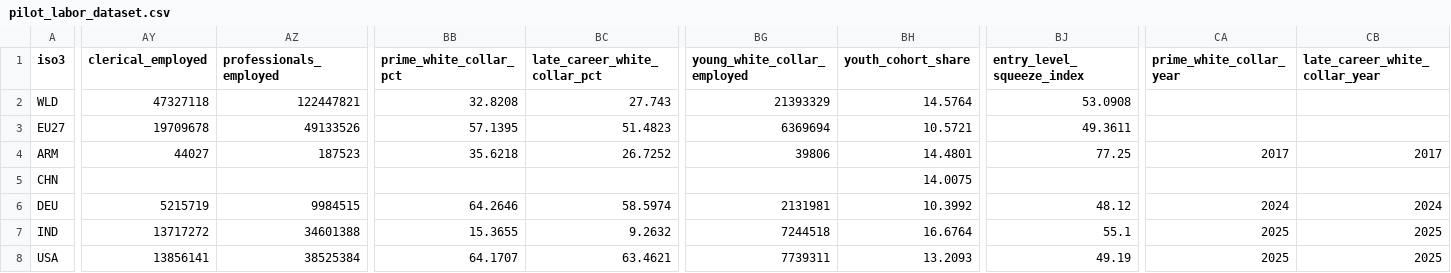
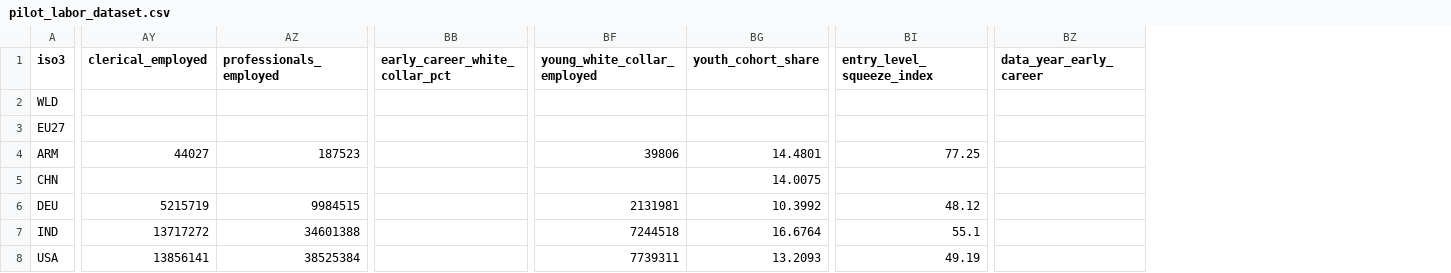
Before and after one commit to apportico/who-gets-replaced-first, a CSV file: pipeline/data/pilot_labor_dataset.csv, drawn as a sheet; only a part is shown, gaps mark what is left out; removed rows and columns are numbered as before the commit, all else as after; the diff covers the shown part only; the diff names each change by its address in the sheet, - before the commit and + after, or states it on an @@ line.

```diff
--- a/pipeline/data/pilot_labor_dataset.csv
+++ b/pipeline/data/pilot_labor_dataset.csv
-column BB (prime_white_collar_pct), rows 2-8: 32.8208 | 57.1395 | 35.6218 |  | 64.2646 | 15.3655 | 64.1707
-column BC (late_career_white_collar_pct), rows 2-8: 27.743 | 51.4823 | 26.7252 |  | 58.5974 | 9.2632 | 63.4621
+column BB (early_career_white_collar_pct), empty
-column CA (prime_white_collar_year), rows 4-8: 2017 |  | 2024 | 2025 | 2025
-column CB (late_career_white_collar_year), rows 4-8: 2017 |  | 2024 | 2025 | 2025
+column BZ (data_year_early_career), empty
-AY2 (clerical_employed): 47327118
+AY2 (clerical_employed): (empty)
-AZ2 (professionals_employed): 122447821
+AZ2 (professionals_employed): (empty)
-BF2 (young_white_collar_employed): 21393329
+BF2 (young_white_collar_employed): (empty)
-BG2 (youth_cohort_share): 14.5764
+BG2 (youth_cohort_share): (empty)
-BI2 (entry_level_squeeze_index): 53.0908
+BI2 (entry_level_squeeze_index): (empty)
-AY3 (clerical_employed): 19709678
+AY3 (clerical_employed): (empty)
-AZ3 (professionals_employed): 49133526
+AZ3 (professionals_employed): (empty)
-BF3 (young_white_collar_employed): 6369694
+BF3 (young_white_collar_employed): (empty)
-BG3 (youth_cohort_share): 10.5721
+BG3 (youth_cohort_share): (empty)
-BI3 (entry_level_squeeze_index): 49.3611
+BI3 (entry_level_squeeze_index): (empty)
```
Also changed, not shown: 12 edited cells elsewhere in this file, 6 other files.
